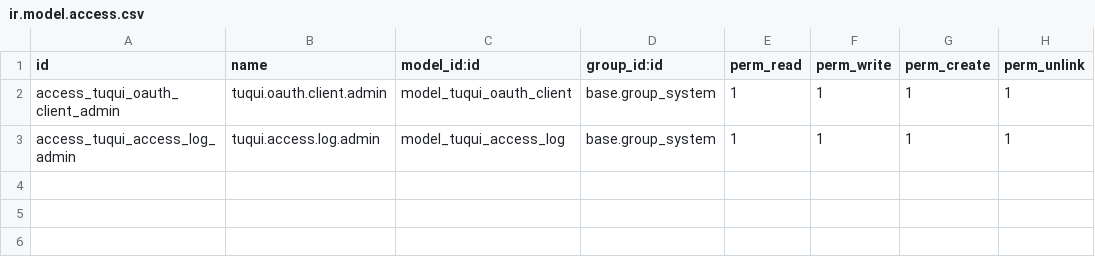
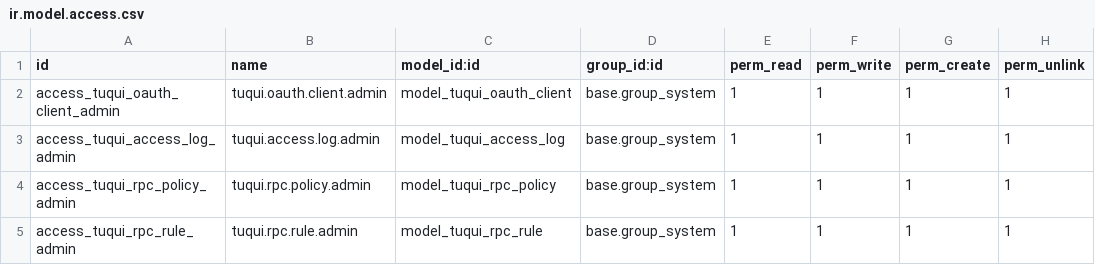
Before and after one commit to Tuqui-AI/odoo-addons, a CSV file: tuqui/security/ir.model.access.csv, drawn as a sheet.

Commit message:
feat(policy): modelos tuqui.rpc.policy y tuqui.rpc.rule
tuqui.rpc.policy: singleton con policy_mode (default/advanced) y
allow_private_methods. Auto-creado con defaults seguros (default,
False) en el primer _get_singleton(). Acciones helper para cambiar
de modo y aplicar el preset Solo lectura idempotentemente.

tuqui.rpc.rule: tabla allow/deny con fnmatch glob en model_pattern
y method_pattern, operation_type discriminado, sequence + active.
Glob completo soportado (*, ?, [abc]); la UI documenta el subset
común y el resto queda como power-user feature no avisada.

@api.constrains rechaza wildcards (* ? [ ]) tanto en model_pattern
como en method_pattern cuando effect=allow + private_execute. Los
métodos privados son superficie interna de Odoo: cada autorización
tiene que ser un carve-out nombrado y explícito, no un blanket
allow que se ensancha solo cuando Odoo evoluciona.

Accesos solo a base.group_system para los dos modelos. El controller
del gateway todavía no los consulta — eso viene en el commit
siguiente.

```diff
--- a/tuqui/security/ir.model.access.csv
+++ b/tuqui/security/ir.model.access.csv
@@ -3 +3,3 @@ access_tuqui_oauth_client_admin,tuqui.oauth.client.admin,model_tuqui_oauth_clien
 access_tuqui_access_log_admin,tuqui.access.log.admin,model_tuqui_access_log,base.group_system,1,1,1,1
+access_tuqui_rpc_policy_admin,tuqui.rpc.policy.admin,model_tuqui_rpc_policy,base.group_system,1,1,1,1
+access_tuqui_rpc_rule_admin,tuqui.rpc.rule.admin,model_tuqui_rpc_rule,base.group_system,1,1,1,1
```
Also changed, not shown: 3 other files.
